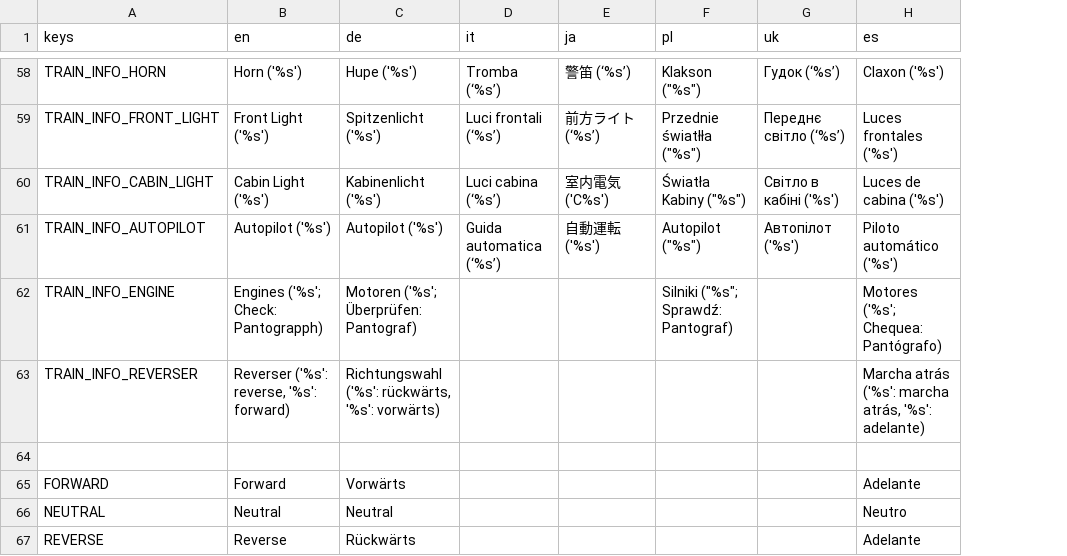
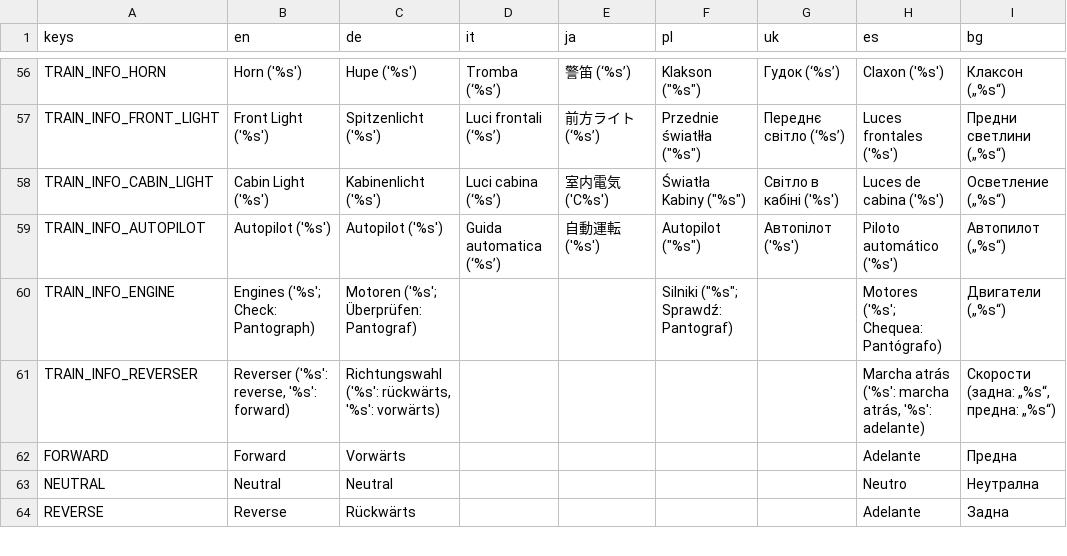
Before and after one commit to Libre-TrainSim/Libre-TrainSim, a CSV file: src/Translations/Ingame.csv, drawn as a sheet; only a part is shown, gaps mark what is left out; removed rows and columns are numbered as before the commit, all else as after; the diff covers the shown part only; the diff names each change by its address in the sheet, - before the commit and + after, or states it on an @@ line.

Commit message:
Add bulgarian translation

```diff
--- a/src/Translations/Ingame.csv
+++ b/src/Translations/Ingame.csv
+column I (bg), rows 56-64: Клаксон („%s“) | Предни светлини („%s“) | Осветление („%s“) | Автопилот („%s“) | Двигатели („%s“) | Скорости (задна: „%s“, предна: „%s“) | Предна | Неутрална | Задна
-B60 (en): Engines ('%s'; Check: Pantograpph)
+B60 (en): Engines ('%s'; Check: Pantograph)
-row 64: (empty)
```
Also changed, not shown: 1 added row, 6 removed rows and 2 edited cells elsewhere in this file, src/Trains/JFR1/JFR1.csv, src/Translations/MainMenu.csv, 3 other files.
